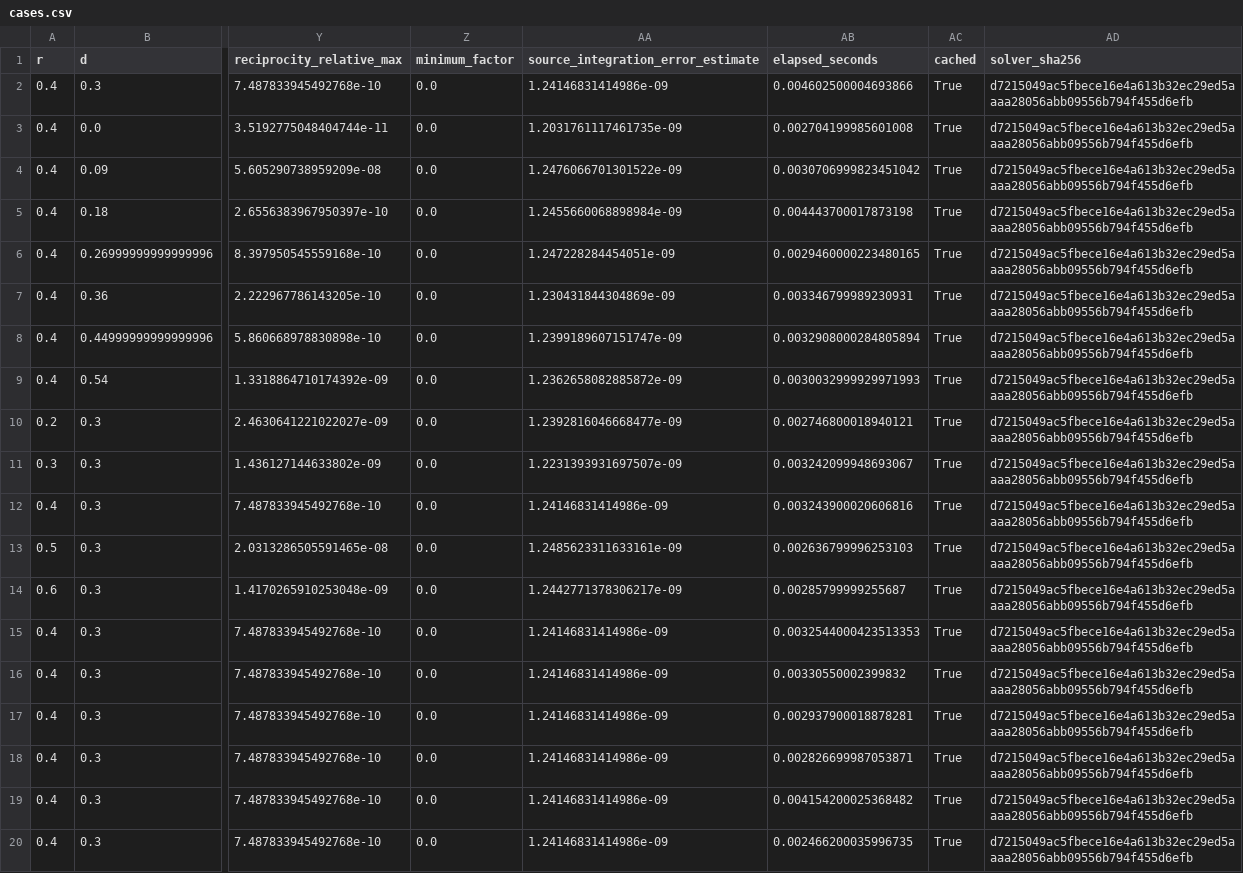
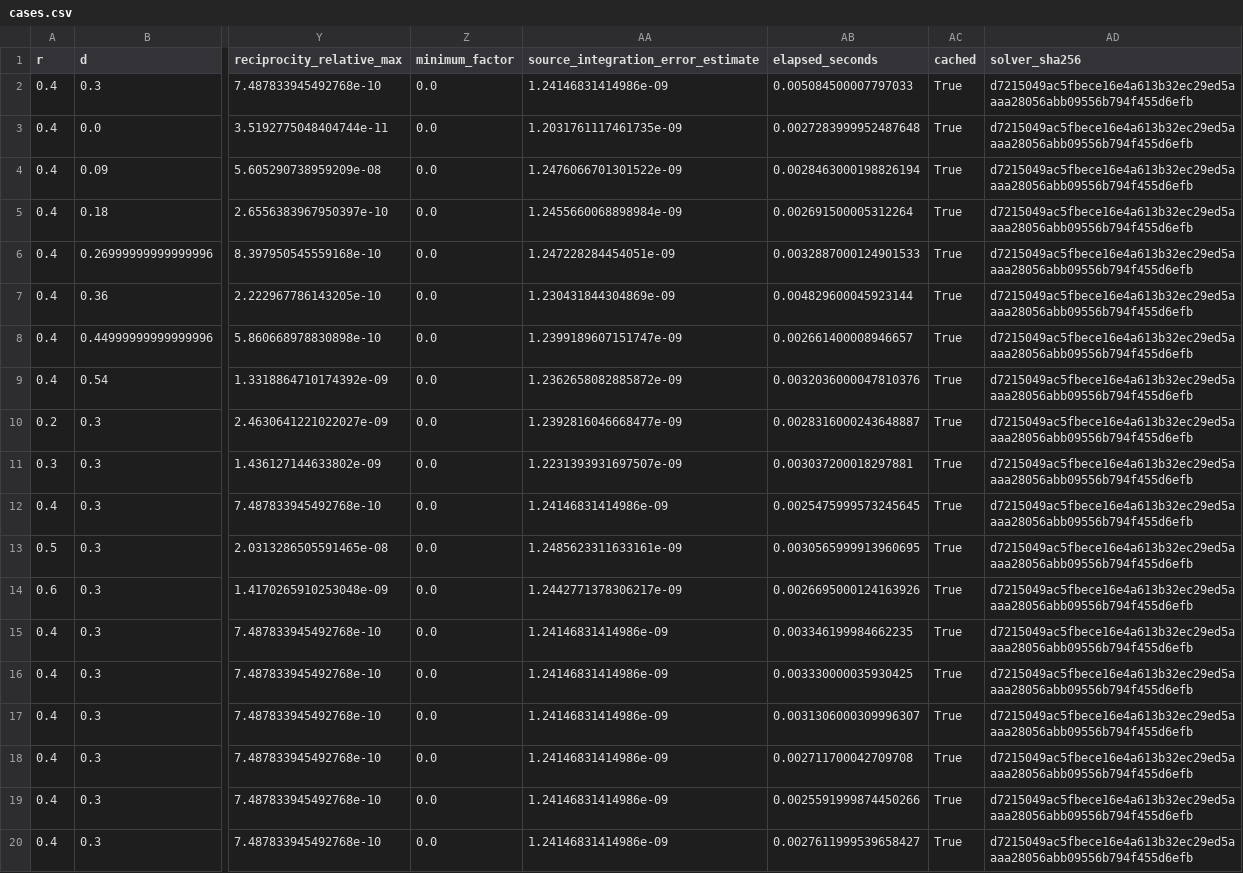
Before and after one commit to SebastianGajardo98/eccentric-cylinder-radiation, a CSV file: results/studies/cases.csv, drawn as a sheet; only a part is shown, gaps mark what is left out; the diff names each change by its address in the sheet, - before the commit and + after, or states it on an @@ line.

```diff
--- a/results/studies/cases.csv
+++ b/results/studies/cases.csv
-AB2 (elapsed_seconds): 0.004602500004693866
+AB2 (elapsed_seconds): 0.005084500007797033
-AB3 (elapsed_seconds): 0.002704199985601008
+AB3 (elapsed_seconds): 0.0027283999952487648
-AB4 (elapsed_seconds): 0.0030706999823451042
+AB4 (elapsed_seconds): 0.0028463000198826194
-AB5 (elapsed_seconds): 0.004443700017873198
+AB5 (elapsed_seconds): 0.002691500005312264
-AB6 (elapsed_seconds): 0.0029460000223480165
+AB6 (elapsed_seconds): 0.0032887000124901533
-AB7 (elapsed_seconds): 0.003346799989230931
+AB7 (elapsed_seconds): 0.004829600045923144
-AB8 (elapsed_seconds): 0.0032908000284805894
+AB8 (elapsed_seconds): 0.002661400008946657
-AB9 (elapsed_seconds): 0.0030032999929971993
+AB9 (elapsed_seconds): 0.0032036000047810376
-AB10 (elapsed_seconds): 0.002746800018940121
+AB10 (elapsed_seconds): 0.0028316000243648887
-AB11 (elapsed_seconds): 0.003242099948693067
+AB11 (elapsed_seconds): 0.003037200018297881
-AB12 (elapsed_seconds): 0.003243900020606816
+AB12 (elapsed_seconds): 0.0025475999573245645
-AB13 (elapsed_seconds): 0.002636799996253103
+AB13 (elapsed_seconds): 0.0030565999913960695
-AB14 (elapsed_seconds): 0.00285799999255687
+AB14 (elapsed_seconds): 0.0026695000124163926
-AB15 (elapsed_seconds): 0.0032544000423513353
+AB15 (elapsed_seconds): 0.003346199984662235
-AB16 (elapsed_seconds): 0.00330550002399832
+AB16 (elapsed_seconds): 0.003330000035930425
-AB17 (elapsed_seconds): 0.002937900018878281
+AB17 (elapsed_seconds): 0.0031306000309996307
-AB18 (elapsed_seconds): 0.002826699987053871
+AB18 (elapsed_seconds): 0.002711700042709708
-AB19 (elapsed_seconds): 0.004154200025368482
+AB19 (elapsed_seconds): 0.0025591999874450266
-AB20 (elapsed_seconds): 0.002466200035996735
+AB20 (elapsed_seconds): 0.0027611999539658427
```
Also changed, not shown: results/discretization/independent_cases.csv, results/discretization/qualification_96_128_cases.csv, 26 other files.
